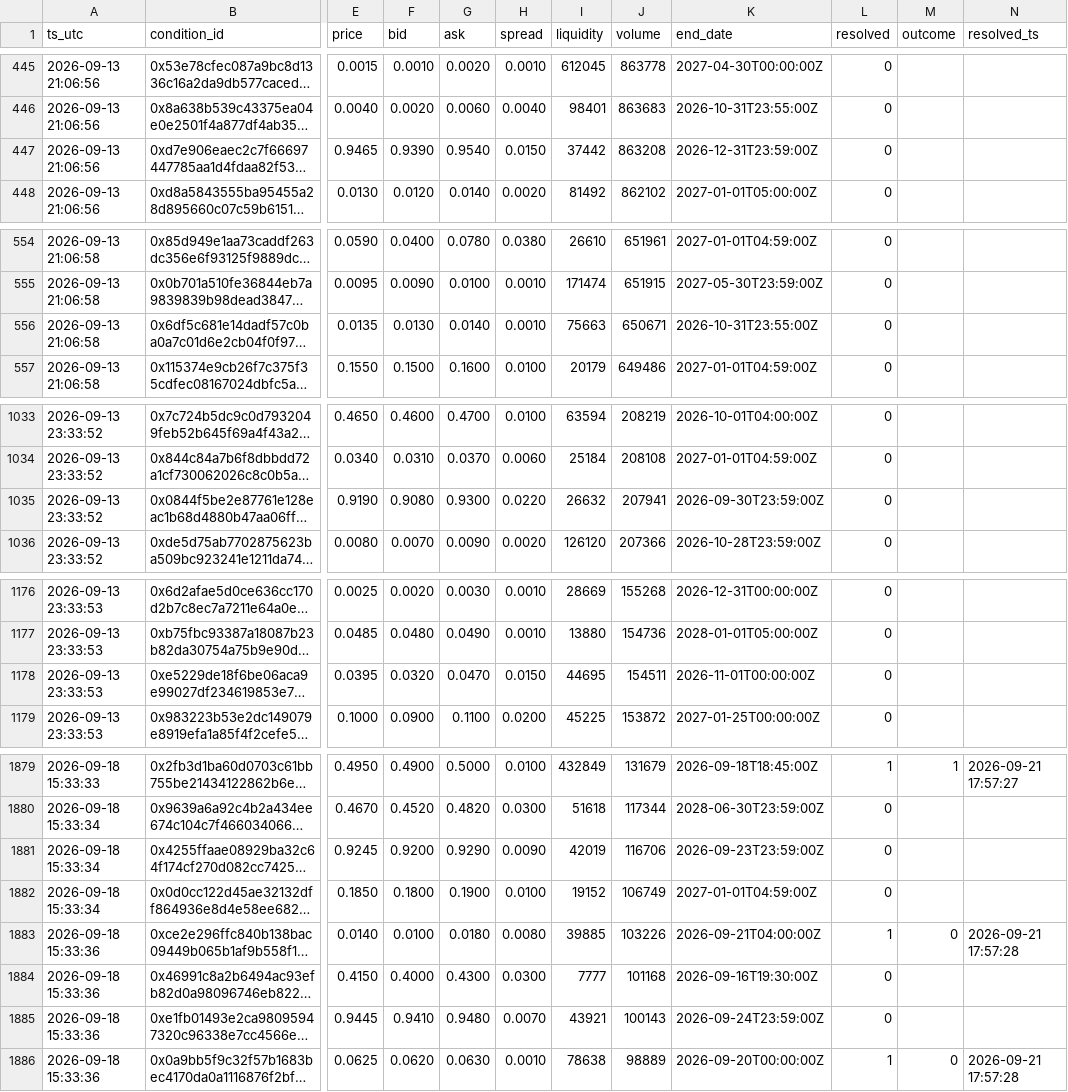
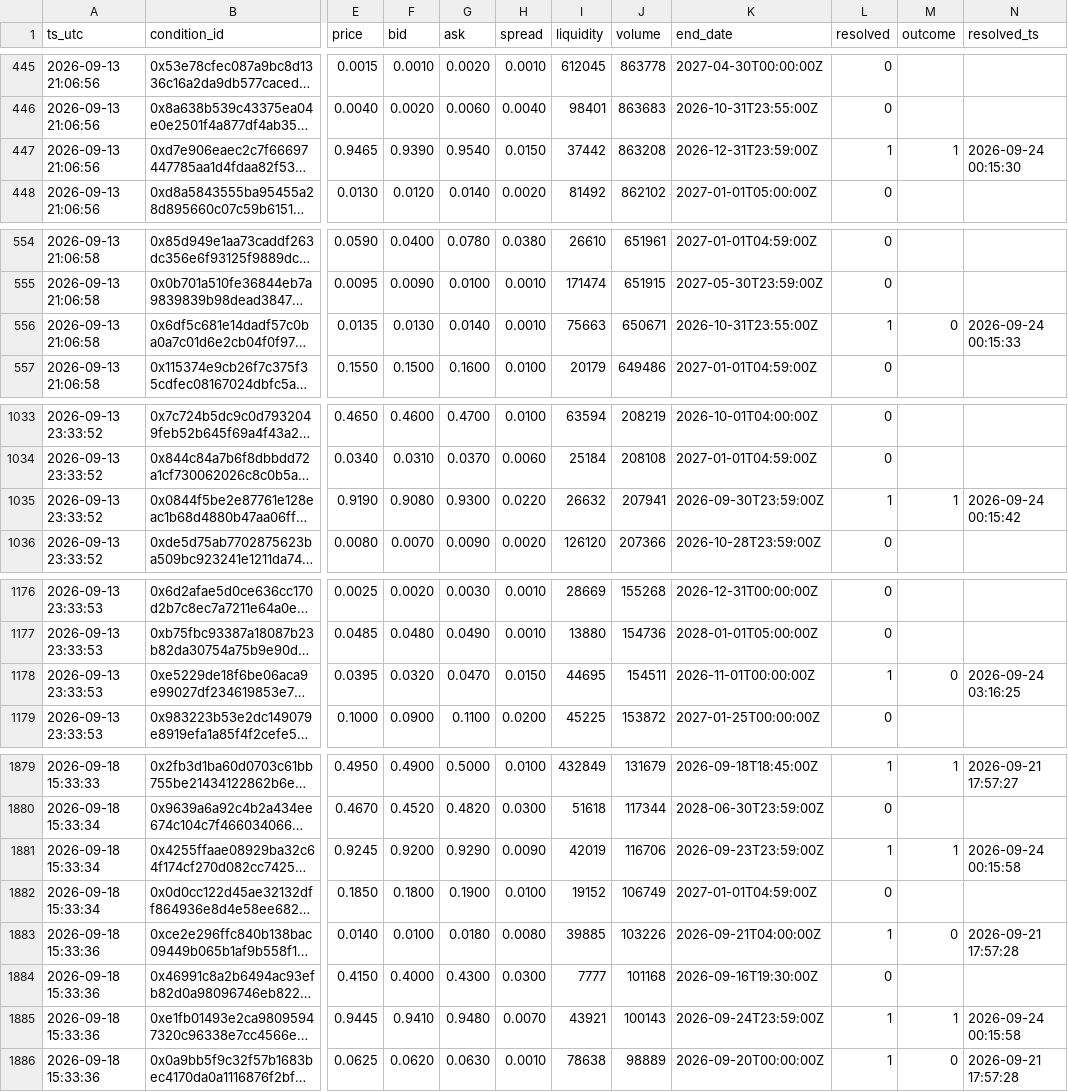
Before and after one commit to farazcheemaDev/forexbot, a CSV file: logs/poly_snapshots.csv, drawn as a sheet; only a part is shown, gaps mark what is left out; long unchanged cells end in …; the diff covers the shown part only; the diff names each change by its address in the sheet, - before the commit and + after, or states it on an @@ line.

```diff
--- a/logs/poly_snapshots.csv
+++ b/logs/poly_snapshots.csv
-L447 (resolved): 0
+L447 (resolved): 1
-M447 (outcome): (empty)
+M447 (outcome): 1
-N447 (resolved_ts): (empty)
+N447 (resolved_ts): 2026-09-24 00:15:30
-L556 (resolved): 0
+L556 (resolved): 1
-M556 (outcome): (empty)
+M556 (outcome): 0
-N556 (resolved_ts): (empty)
+N556 (resolved_ts): 2026-09-24 00:15:33
-L1035 (resolved): 0
+L1035 (resolved): 1
-M1035 (outcome): (empty)
+M1035 (outcome): 1
-N1035 (resolved_ts): (empty)
+N1035 (resolved_ts): 2026-09-24 00:15:42
-L1178 (resolved): 0
+L1178 (resolved): 1
-M1178 (outcome): (empty)
+M1178 (outcome): 0
-N1178 (resolved_ts): (empty)
+N1178 (resolved_ts): 2026-09-24 03:16:25
-L1881 (resolved): 0
+L1881 (resolved): 1
-M1881 (outcome): (empty)
+M1881 (outcome): 1
-N1881 (resolved_ts): (empty)
+N1881 (resolved_ts): 2026-09-24 00:15:58
-L1885 (resolved): 0
+L1885 (resolved): 1
-M1885 (outcome): (empty)
+M1885 (outcome): 1
-N1885 (resolved_ts): (empty)
+N1885 (resolved_ts): 2026-09-24 00:15:58
```
Also changed, not shown: 6 edited cells elsewhere in this file, 1 other file.
